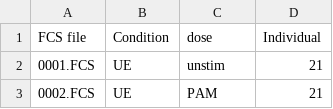
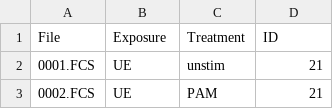
Before and after one commit to sargdavid/flow_cytometry, a CSV file: Data/FlowRepository_FR-FCM-ZZZU_files/attachments/HEUvsUE.csv, drawn as a sheet; only a part is shown.

```diff
--- a/Data/FlowRepository_FR-FCM-ZZZU_files/attachments/HEUvsUE.csv
+++ b/Data/FlowRepository_FR-FCM-ZZZU_files/attachments/HEUvsUE.csv
@@ -1,2 +1,2 @@
-FCS file,Condition,dose,Individual
+File,Exposure,Treatment,ID
 0001.FCS,UE,unstim,21
```
Also changed, not shown: 2 other files.
